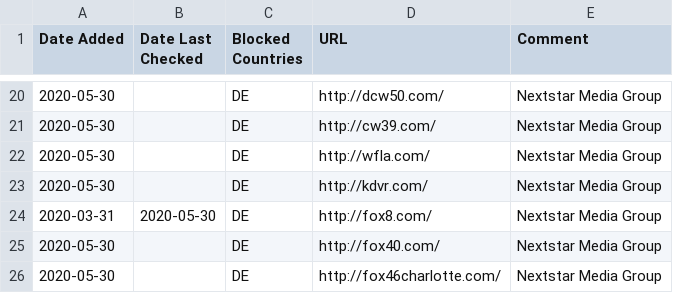
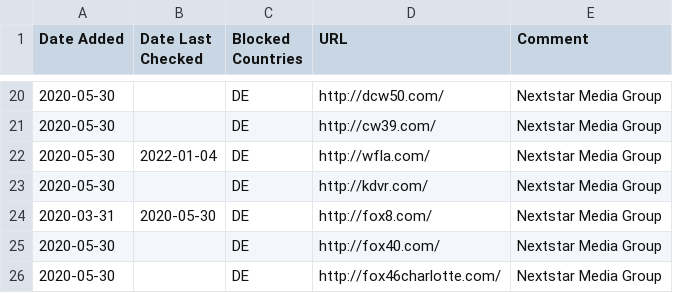
Before and after one commit to muellermartin/geoblocklist, a CSV file: geoblocklist.csv, drawn as a sheet; only a part is shown, gaps mark what is left out.

Commit message:
Add recheck date

```diff
--- a/geoblocklist.csv
+++ b/geoblocklist.csv
@@ -21,3 +21,3 @@ Date Added,Date Last Checked,Blocked Countries,URL,Comment
 2020-05-30,,DE,http://cw39.com/,Nextstar Media Group
-2020-05-30,,DE,http://wfla.com/,Nextstar Media Group
+2020-05-30,2022-01-04,DE,http://wfla.com/,Nextstar Media Group
 2020-05-30,,DE,http://kdvr.com/,Nextstar Media Group
```
